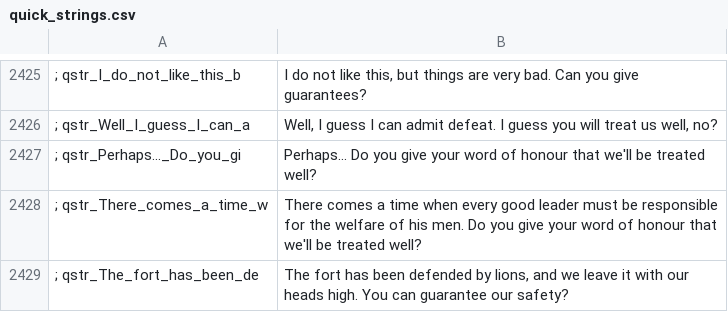
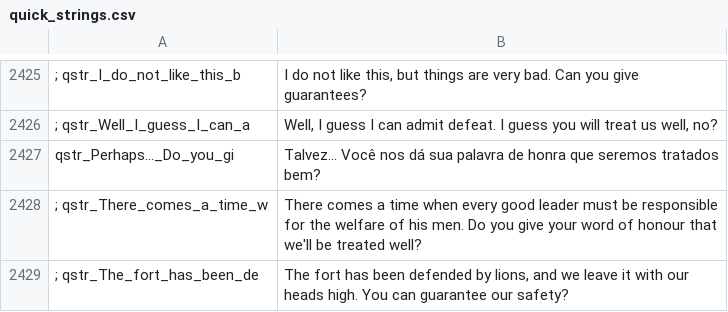
Before and after one commit to FabianoIlCapo/warband-vc-l10n, a CSV file: pt_BR/quick_strings.csv, drawn as a sheet; only a part is shown, gaps mark what is left out; removed rows and columns are numbered as before the commit, all else as after; the diff names each change by its address in the sheet, - before the commit and + after, or states it on an @@ line.

```diff
--- a/pt_BR/quick_strings.csv
+++ b/pt_BR/quick_strings.csv
-row 2427: ; qstr_Perhaps..._Do_you_gi | Perhaps... Do you give your word of honour that we'll be treated well?
+row 2427: qstr_Perhaps..._Do_you_gi | Talvez... Você nos dá sua palavra de honra que seremos tratados bem?
```
Also changed, not shown: it/dialogs.csv, it/quick_strings.csv, 3 other files.
